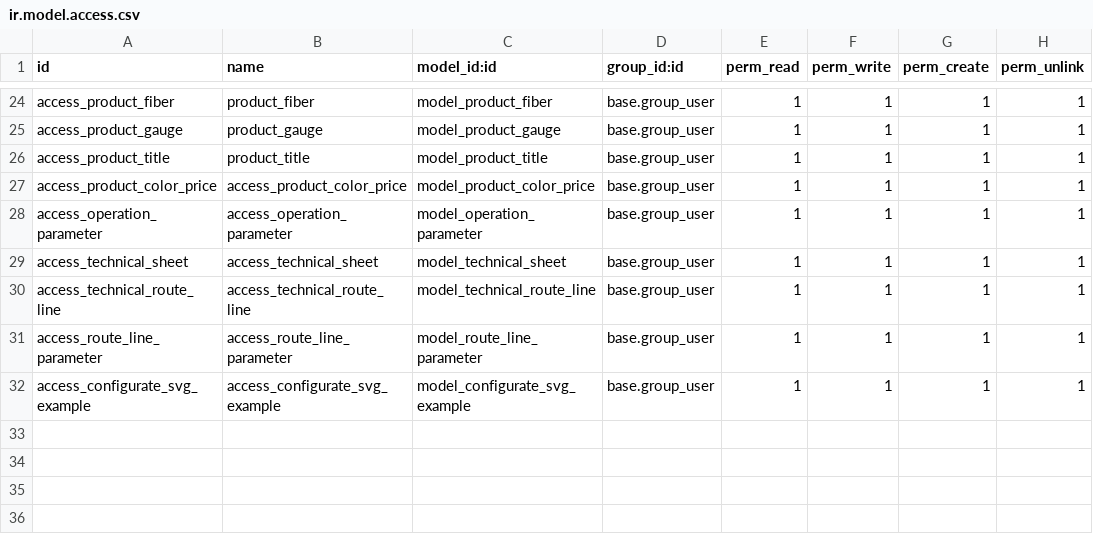
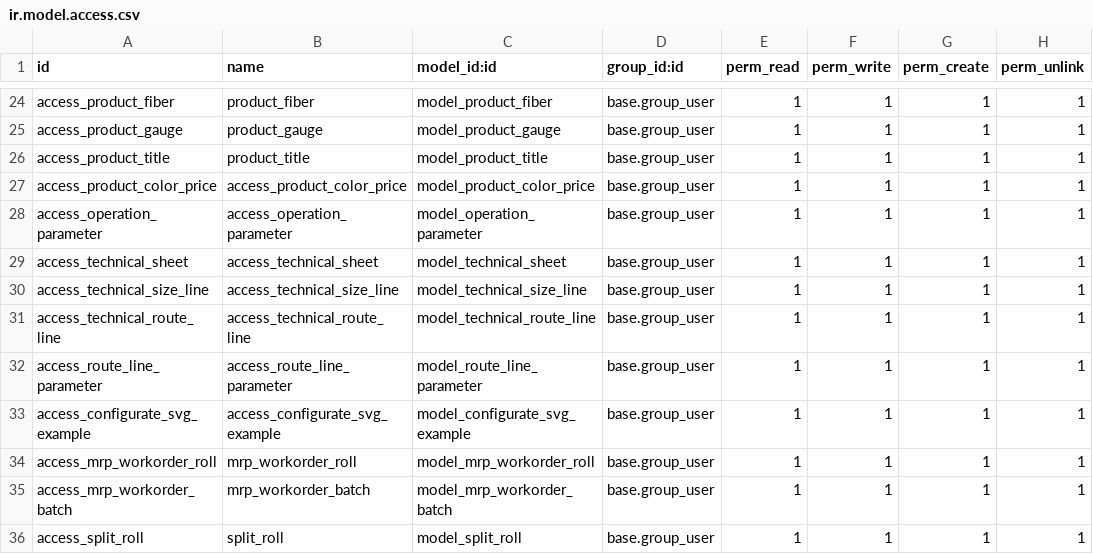
Before and after one commit to perucodex/idetex, a CSV file: idtx_laboratory/security/ir.model.access.csv, drawn as a sheet; only a part is shown, gaps mark what is left out; the diff names each change by its address in the sheet, - before the commit and + after, or states it on an @@ line.

```diff
--- a/idtx_laboratory/security/ir.model.access.csv
+++ b/idtx_laboratory/security/ir.model.access.csv
+row 30: access_technical_size_line | access_technical_size_line | model_technical_size_line | base.group_user | 1 | 1 | 1 | 1
+row 34: access_mrp_workorder_roll | mrp_workorder_roll | model_mrp_workorder_roll | base.group_user | 1 | 1 | 1 | 1
+row 35: access_mrp_workorder_batch | mrp_workorder_batch | model_mrp_workorder_batch | base.group_user | 1 | 1 | 1 | 1
+row 36: access_split_roll | split_roll | model_split_roll | base.group_user | 1 | 1 | 1 | 1
```
Also changed, not shown: 27 other files.
